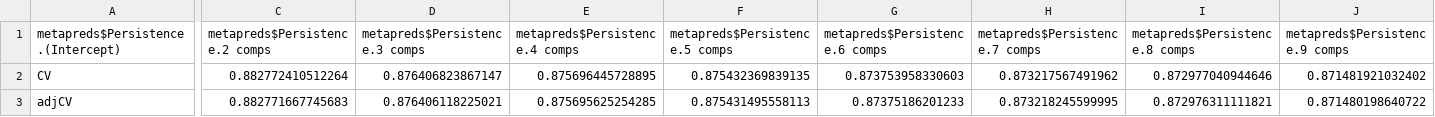
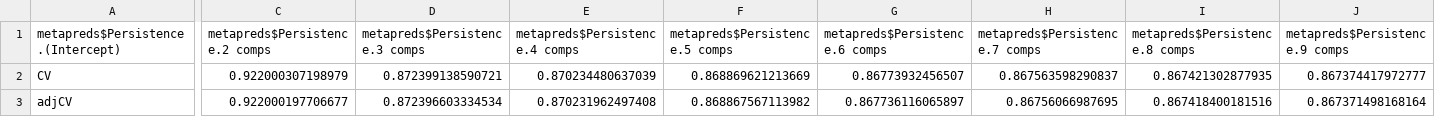
Before and after one commit to cirtwill/motifs_and_stability, a TSV file: data/PLS_regression/degnorm_errors.tsv, drawn as a sheet; only a part is shown, gaps mark what is left out; the diff covers the shown part only; the diff names each change by its address in the sheet, - before the commit and + after, or states it on an @@ line.

```diff
--- a/data/PLS_regression/degnorm_errors.tsv
+++ b/data/PLS_regression/degnorm_errors.tsv
-C2 (metapreds$Persistence.2 comps): 0.882772410512264
+C2 (metapreds$Persistence.2 comps): 0.922000307198979
-D2 (metapreds$Persistence.3 comps): 0.876406823867147
+D2 (metapreds$Persistence.3 comps): 0.872399138590721
-E2 (metapreds$Persistence.4 comps): 0.875696445728895
+E2 (metapreds$Persistence.4 comps): 0.870234480637039
-F2 (metapreds$Persistence.5 comps): 0.875432369839135
+F2 (metapreds$Persistence.5 comps): 0.868869621213669
-G2 (metapreds$Persistence.6 comps): 0.873753958330603
+G2 (metapreds$Persistence.6 comps): 0.86773932456507
-H2 (metapreds$Persistence.7 comps): 0.873217567491962
+H2 (metapreds$Persistence.7 comps): 0.867563598290837
-I2 (metapreds$Persistence.8 comps): 0.872977040944646
+I2 (metapreds$Persistence.8 comps): 0.867421302877935
-J2 (metapreds$Persistence.9 comps): 0.871481921032402
+J2 (metapreds$Persistence.9 comps): 0.867374417972777
-C3 (metapreds$Persistence.2 comps): 0.882771667745683
+C3 (metapreds$Persistence.2 comps): 0.922000197706677
-D3 (metapreds$Persistence.3 comps): 0.876406118225021
+D3 (metapreds$Persistence.3 comps): 0.872396603334534
-E3 (metapreds$Persistence.4 comps): 0.875695625254285
+E3 (metapreds$Persistence.4 comps): 0.870231962497408
-F3 (metapreds$Persistence.5 comps): 0.875431495558113
+F3 (metapreds$Persistence.5 comps): 0.868867567113982
-G3 (metapreds$Persistence.6 comps): 0.87375186201233
+G3 (metapreds$Persistence.6 comps): 0.867736116065897
-H3 (metapreds$Persistence.7 comps): 0.873218245599995
+H3 (metapreds$Persistence.7 comps): 0.86756066987695
-I3 (metapreds$Persistence.8 comps): 0.872976311111821
+I3 (metapreds$Persistence.8 comps): 0.867418400181516
-J3 (metapreds$Persistence.9 comps): 0.871480198640722
+J3 (metapreds$Persistence.9 comps): 0.867371498168164
```
Also changed, not shown: 20 edited cells elsewhere in this file, data/PLS_regression/degnorm_coefficients.tsv, data/PLS_regression/netnorm_coefficients.tsv, 13 other files.
